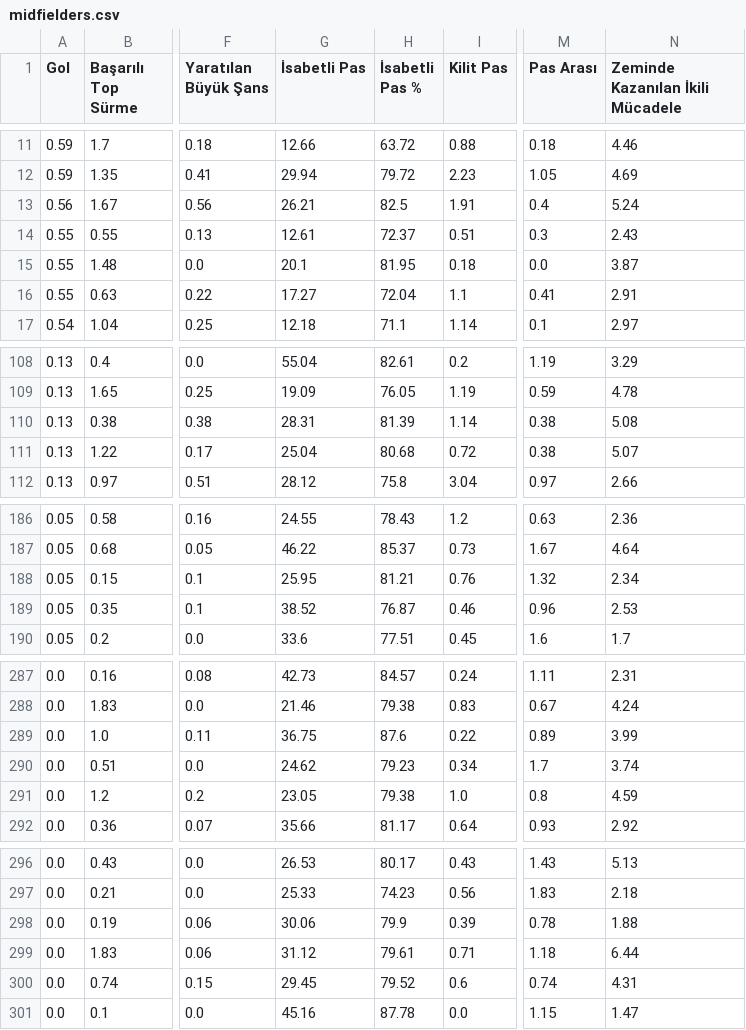
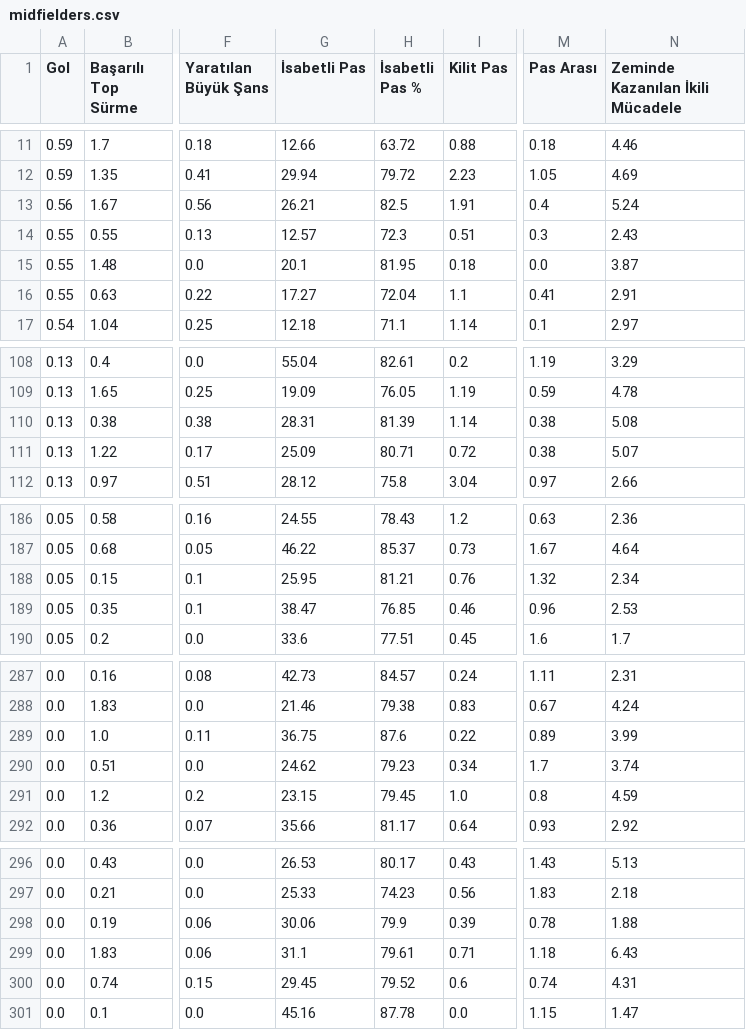
Before and after one commit to scatterradarcsv/csv_scatter_radar_15matches_per90_noPos, a CSV file: midfielders.csv, drawn as a sheet; only a part is shown, gaps mark what is left out; the diff covers the shown part only; the diff names each change by its address in the sheet, - before the commit and + after, or states it on an @@ line.

```diff
--- a/midfielders.csv
+++ b/midfielders.csv
-G14 (İsabetli Pas): 12.61
+G14 (İsabetli Pas): 12.57
-H14 (İsabetli Pas %): 72.37
+H14 (İsabetli Pas %): 72.3
-G111 (İsabetli Pas): 25.04
+G111 (İsabetli Pas): 25.09
-H111 (İsabetli Pas %): 80.68
+H111 (İsabetli Pas %): 80.71
-G189 (İsabetli Pas): 38.52
+G189 (İsabetli Pas): 38.47
-H189 (İsabetli Pas %): 76.87
+H189 (İsabetli Pas %): 76.85
-G291 (İsabetli Pas): 23.05
+G291 (İsabetli Pas): 23.15
-H291 (İsabetli Pas %): 79.38
+H291 (İsabetli Pas %): 79.45
-G299 (İsabetli Pas): 31.12
+G299 (İsabetli Pas): 31.1
-N299 (Zeminde Kazanılan İkili Mücadele): 6.44
+N299 (Zeminde Kazanılan İkili Mücadele): 6.43
```
Also changed, not shown: 26 edited cells elsewhere in this file.
